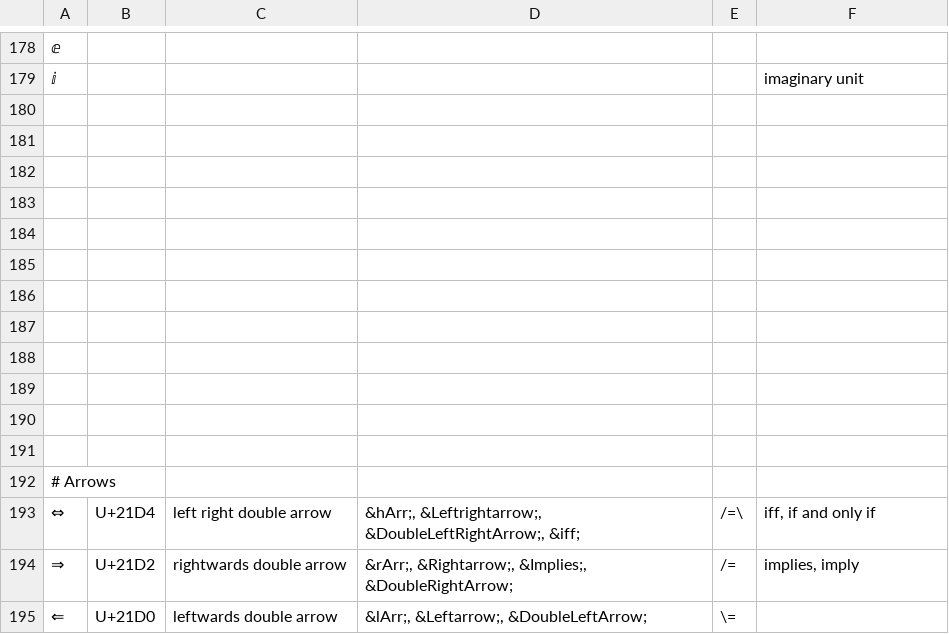
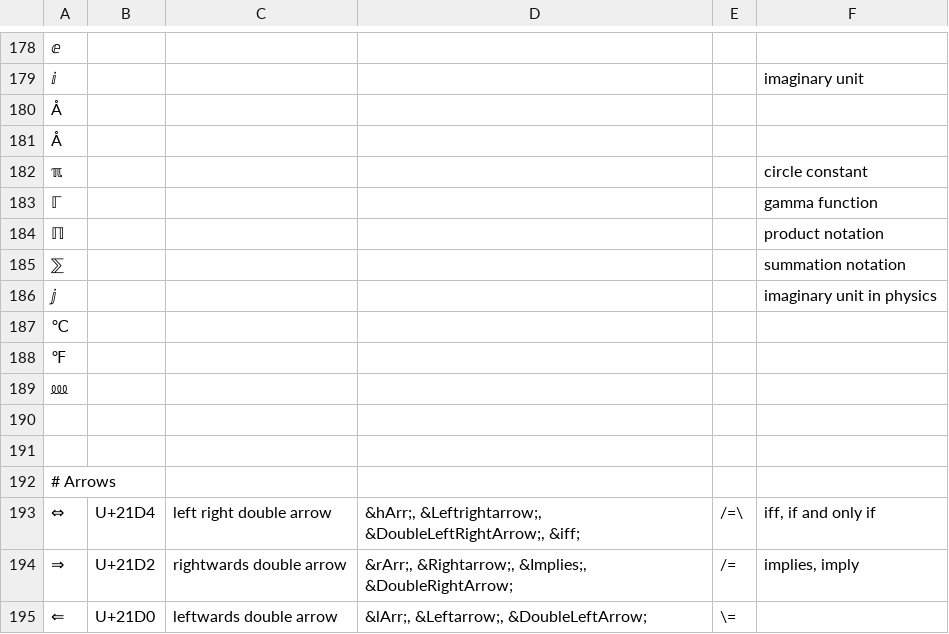
Before and after one commit to bixycler/UniinfoNotes, a TSV file: assets/GUI/shorthands/CreatZy-shorthands.tsv, drawn as a sheet; only a part is shown, gaps mark what is left out; the diff names each change by its address in the sheet, - before the commit and + after, or states it on an @@ line.

```diff
--- a/assets/GUI/shorthands/CreatZy-shorthands.tsv
+++ b/assets/GUI/shorthands/CreatZy-shorthands.tsv
-A180:A181: (empty)
+A180:A181: Å
-row 182: (empty)
+row 182: ℼ |  |  |  |  | circle constant
-row 183: (empty)
+row 183: ℾ |  |  |  |  | gamma function
-row 184: (empty)
+row 184: ℿ |  |  |  |  | product notation
-row 185: (empty)
+row 185: ⅀ |  |  |  |  | summation notation
-row 186: (empty)
+row 186: ⅉ |  |  |  |  | imaginary unit in physics
-A187: (empty)
+A187: ℃
-A188: (empty)
+A188: ℉
-A189: (empty)
+A189: ⅏
```
Also changed, not shown: 1 other file.
